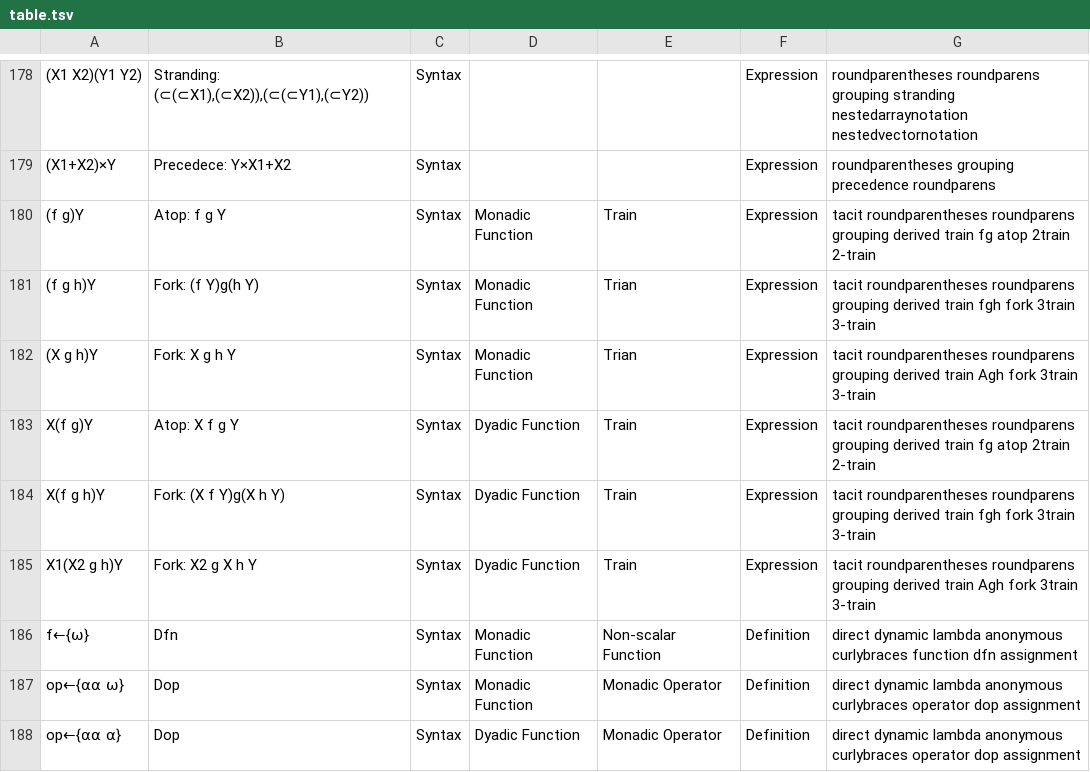
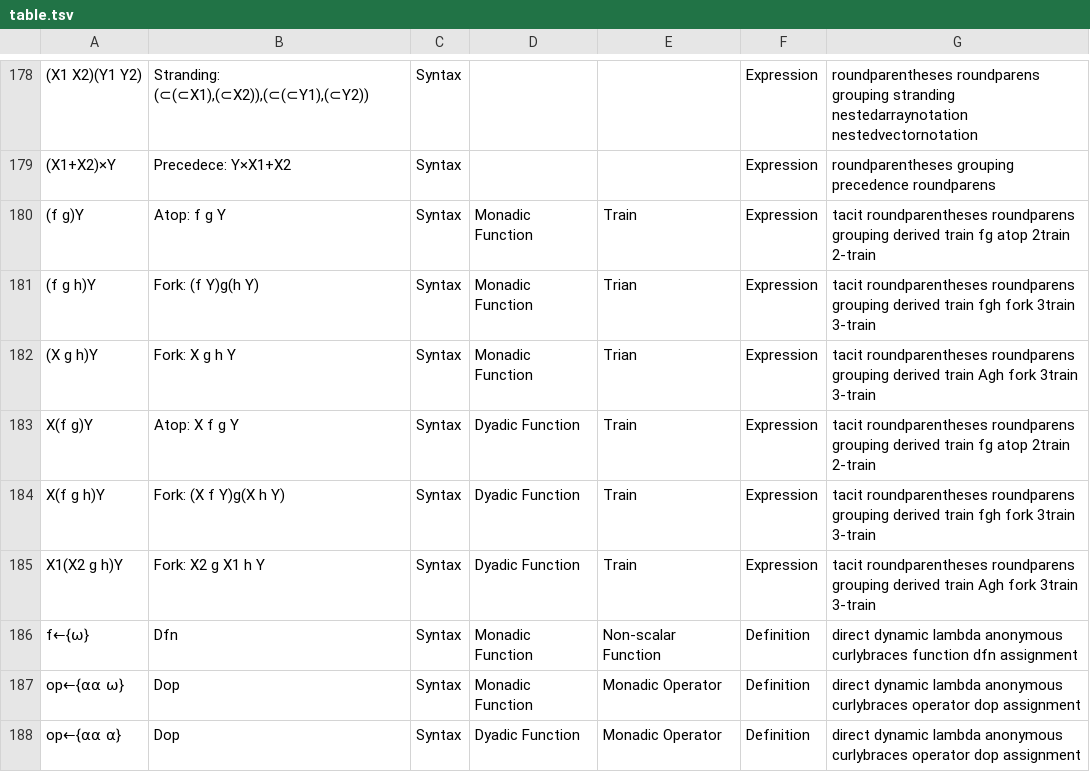
Before and after one commit to abrudz/aplcart, a TSV file: table.tsv, drawn as a sheet; only a part is shown, gaps mark what is left out.

Commit message:
typo

```diff
--- a/table.tsv
+++ b/table.tsv
@@ -184,3 +184,3 @@ X(f g)Y	Atop: X f g Y	Syntax	Dyadic Function	Train	Expression	tacit roundparenth
 X(f g h)Y	Fork: (X f Y)g(X h Y)	Syntax	Dyadic Function	Train	Expression	tacit roundparentheses roundparens grouping derived train fgh fork 3train 3-train
-X1(X2 g h)Y	Fork: X2 g X h Y	Syntax	Dyadic Function	Train	Expression	tacit roundparentheses roundparens grouping derived train Agh fork 3train 3-train
+X1(X2 g h)Y	Fork: X2 g X1 h Y	Syntax	Dyadic Function	Train	Expression	tacit roundparentheses roundparens grouping derived train Agh fork 3train 3-train
 f←{⍵}	Dfn	Syntax	Monadic Function	Non-scalar Function	Definition	direct dynamic lambda anonymous curlybraces function dfn assignment
```
